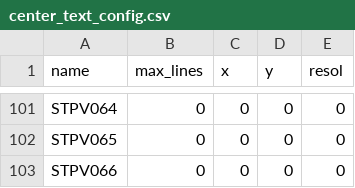
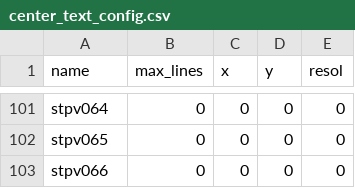
Before and after one commit to jgaz/pid_reader, a CSV file: generator/data/metadata/center_text_config.csv, drawn as a sheet; only a part is shown, gaps mark what is left out; the diff covers the shown part only; the diff names each change by its address in the sheet, - before the commit and + after, or states it on an @@ line.

```diff
--- a/generator/data/metadata/center_text_config.csv
+++ b/generator/data/metadata/center_text_config.csv
-A101 (name): STPV064
+A101 (name): stpv064
-A102 (name): STPV065
+A102 (name): stpv065
-A103 (name): STPV066
+A103 (name): stpv066
```
Also changed, not shown: 54 edited cells elsewhere in this file, 5 other files.
